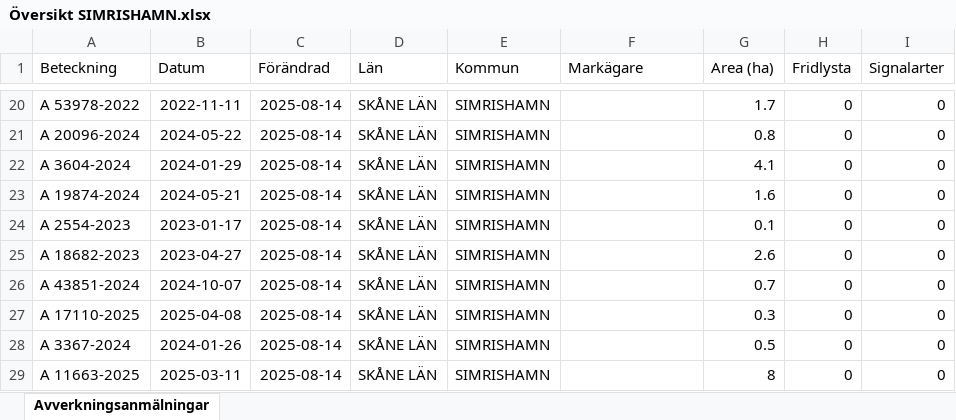
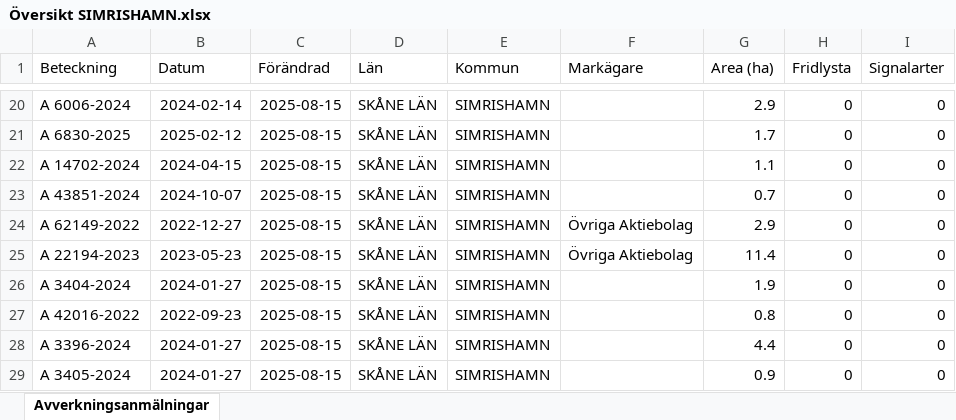
Before and after one commit to klasma/Logging_1291, an Excel workbook: Översikt SIMRISHAMN.xlsx, sheet Avverkningsanmälningar, drawn as a sheet; only a part is shown, gaps mark what is left out; values as stored, in another font and other column widths than the file's, no borders; the diff covers the shown part only; the diff names each change by its address in the sheet, - before the commit and + after, or states it on an @@ line.

```diff
--- a/Översikt SIMRISHAMN.xlsx (sheet Avverkningsanmälningar)
+++ b/Översikt SIMRISHAMN.xlsx (sheet Avverkningsanmälningar)
-A20 (Beteckning): A 53978-2022
+A20 (Beteckning): A 6006-2024
-B20 (Datum): 2022-11-11
+B20 (Datum): 2024-02-14
-C20:C29 (Förändrad): 2025-08-14
+C20:C29 (Förändrad): 2025-08-15
-G20 (Area (ha)): 1.7
+G20 (Area (ha)): 2.9
-A21 (Beteckning): A 20096-2024
+A21 (Beteckning): A 6830-2025
-B21 (Datum): 2024-05-22
+B21 (Datum): 2025-02-12
-G21 (Area (ha)): 0.8
+G21 (Area (ha)): 1.7
-A22 (Beteckning): A 3604-2024
+A22 (Beteckning): A 14702-2024
-B22 (Datum): 2024-01-29
+B22 (Datum): 2024-04-15
-G22 (Area (ha)): 4.1
+G22 (Area (ha)): 1.1
-A23 (Beteckning): A 19874-2024
+A23 (Beteckning): A 43851-2024
-B23 (Datum): 2024-05-21
+B23 (Datum): 2024-10-07
-G23 (Area (ha)): 1.6
+G23 (Area (ha)): 0.7
-A24 (Beteckning): A 2554-2023
+A24 (Beteckning): A 62149-2022
-B24 (Datum): 2023-01-17
+B24 (Datum): 2022-12-27
-F24:F25 (Markägare): (empty)
+F24:F25 (Markägare): Övriga Aktiebolag
-G24 (Area (ha)): 0.1
+G24 (Area (ha)): 2.9
-A25 (Beteckning): A 18682-2023
+A25 (Beteckning): A 22194-2023
-B25 (Datum): 2023-04-27
+B25 (Datum): 2023-05-23
-G25 (Area (ha)): 2.6
+G25 (Area (ha)): 11.4
-A26 (Beteckning): A 43851-2024
+A26 (Beteckning): A 3404-2024
-B26 (Datum): 2024-10-07
+B26 (Datum): 2024-01-27
-G26 (Area (ha)): 0.7
+G26 (Area (ha)): 1.9
-A27 (Beteckning): A 17110-2025
+A27 (Beteckning): A 42016-2022
-B27 (Datum): 2025-04-08
+B27 (Datum): 2022-09-23
-G27 (Area (ha)): 0.3
+G27 (Area (ha)): 0.8
-A28 (Beteckning): A 3367-2024
+A28 (Beteckning): A 3396-2024
-B28 (Datum): 2024-01-26
+B28 (Datum): 2024-01-27
-G28 (Area (ha)): 0.5
+G28 (Area (ha)): 4.4
-A29 (Beteckning): A 11663-2025
+A29 (Beteckning): A 3405-2024
-B29 (Datum): 2025-03-11
+B29 (Datum): 2024-01-27
-G29 (Area (ha)): 8
+G29 (Area (ha)): 0.9
```
Also changed, not shown: 396 edited cells elsewhere in this sheet, artfynd/A 18589-2022 artfynd.xlsx, artfynd/A 27430-2024 artfynd.xlsx, 45 other files.
